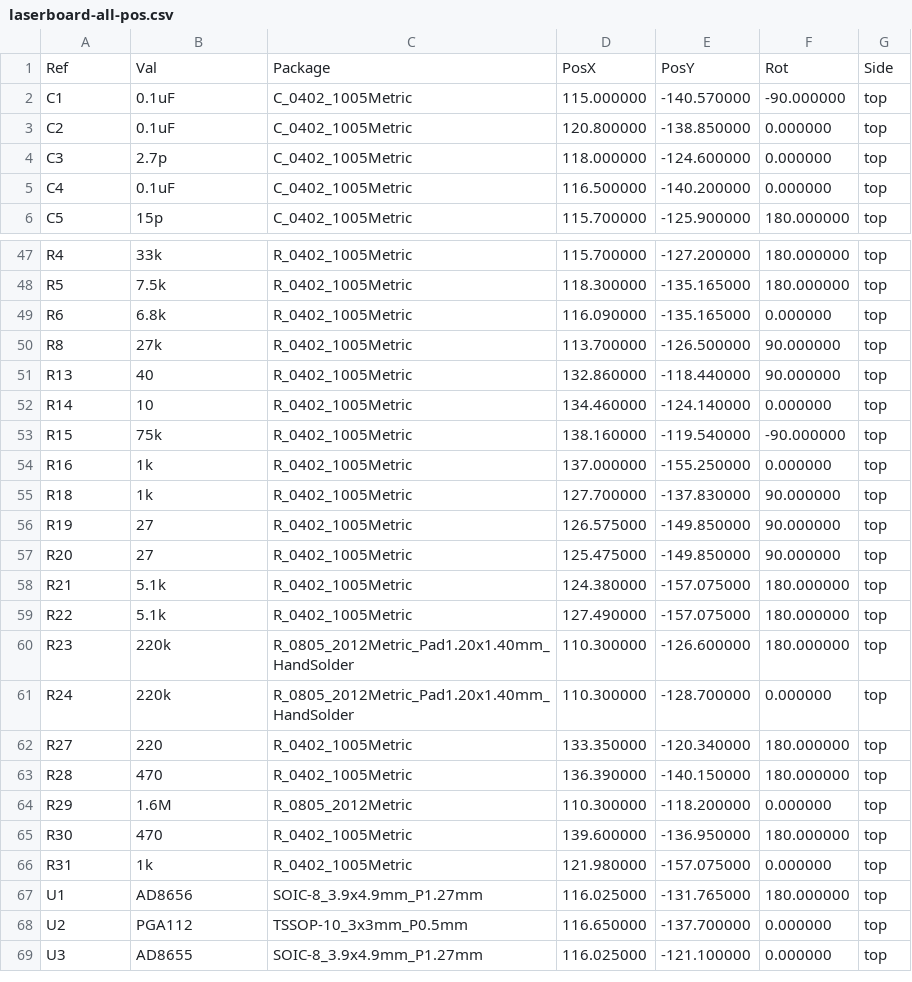
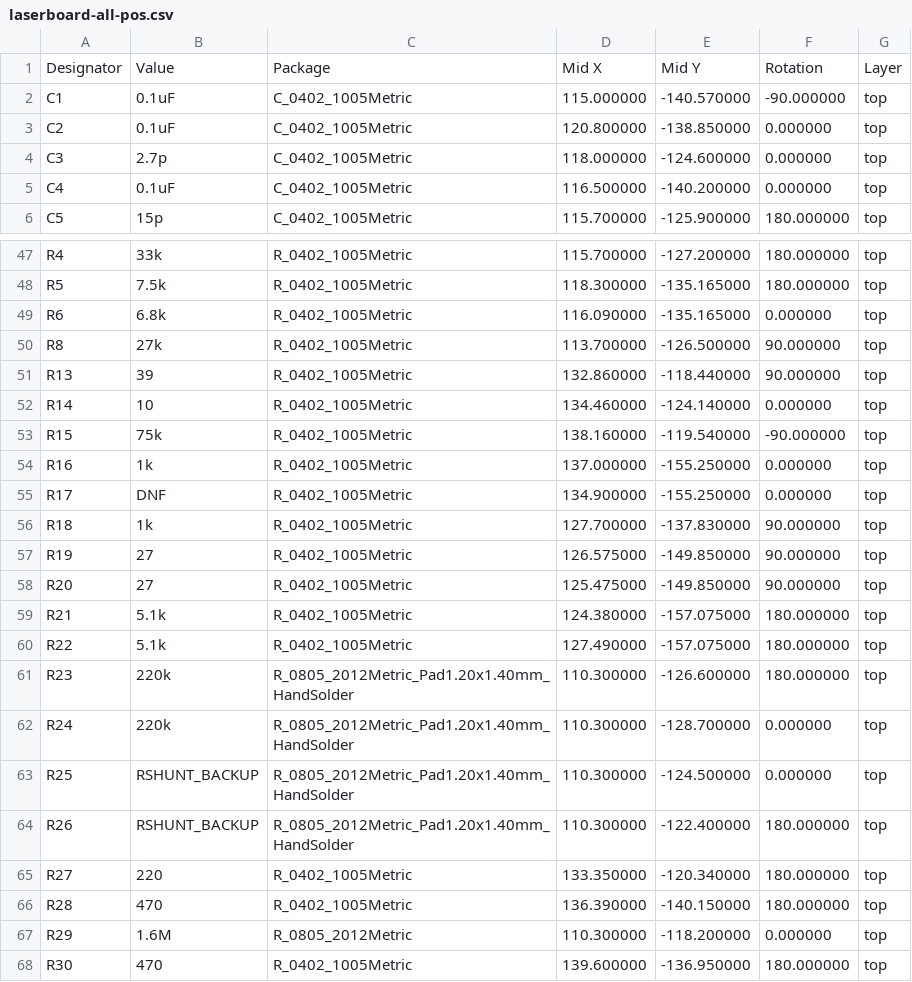
Before and after one commit to SamcraftSam/laserboard, a CSV file: laserboard/fab/laserboard-all-pos.csv, drawn as a sheet; only a part is shown, gaps mark what is left out; the shorter side is filled out with more unchanged rows.

```diff
--- a/laserboard/fab/laserboard-all-pos.csv
+++ b/laserboard/fab/laserboard-all-pos.csv
@@ -1,2 +1,2 @@
-Ref,Val,Package,PosX,PosY,Rot,Side
+Designator,Value,Package,Mid X,Mid Y,Rotation,Layer
 "C1","0.1uF","C_0402_1005Metric",115.000000,-140.570000,-90.000000,top
@@ -50,3 +50,3 @@ Ref,Val,Package,PosX,PosY,Rot,Side
 "R8","27k","R_0402_1005Metric",113.700000,-126.500000,90.000000,top
-"R13","40","R_0402_1005Metric",132.860000,-118.440000,90.000000,top
+"R13","39","R_0402_1005Metric",132.860000,-118.440000,90.000000,top
 "R14","10","R_0402_1005Metric",134.460000,-124.140000,0.000000,top
@@ -54,2 +54,3 @@ Ref,Val,Package,PosX,PosY,Rot,Side
 "R16","1k","R_0402_1005Metric",137.000000,-155.250000,0.000000,top
+"R17","DNF","R_0402_1005Metric",134.900000,-155.250000,0.000000,top
 "R18","1k","R_0402_1005Metric",127.700000,-137.830000,90.000000,top
@@ -61,2 +62,4 @@ Ref,Val,Package,PosX,PosY,Rot,Side
 "R24","220k","R_0805_2012Metric_Pad1.20x1.40mm_HandSolder",110.300000,-128.700000,0.000000,top
+"R25","RSHUNT_BACKUP","R_0805_2012Metric_Pad1.20x1.40mm_HandSolder",110.300000,-124.500000,0.000000,top
+"R26","RSHUNT_BACKUP","R_0805_2012Metric_Pad1.20x1.40mm_HandSolder",110.300000,-122.400000,180.000000,top
 "R27","220","R_0402_1005Metric",133.350000,-120.340000,180.000000,top
```
Also changed, not shown: laserboard/fab/laserboard.csv, 56 other files.
